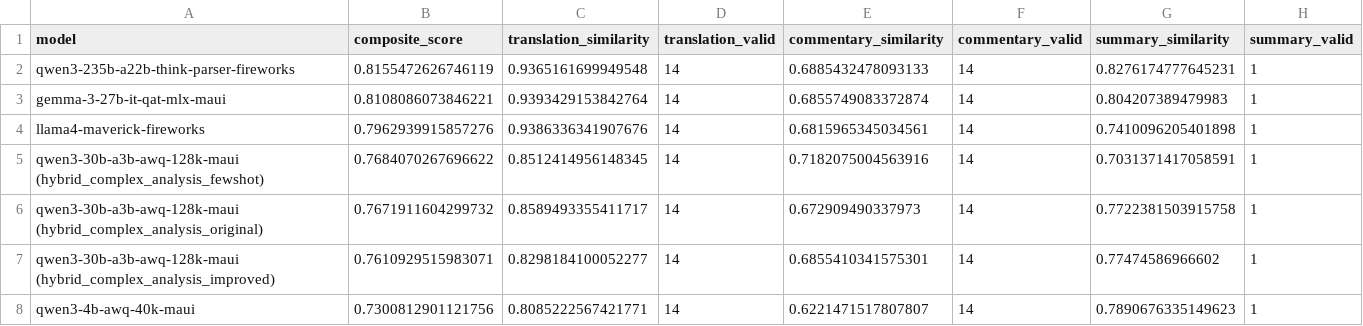
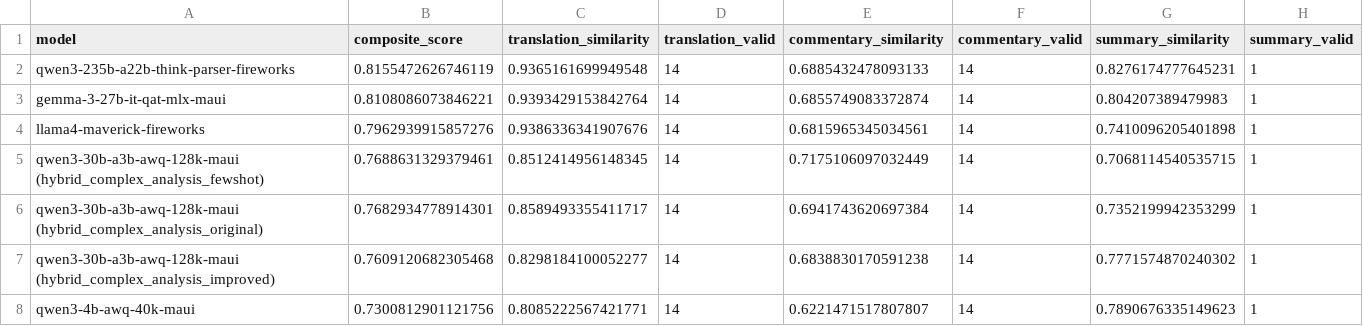
Before and after one commit to PurpleMaia/KumuBot-L1-Translation, a CSV file: benchmarking/complex_analysis_results.csv, drawn as a sheet.

```diff
--- a/benchmarking/complex_analysis_results.csv
+++ b/benchmarking/complex_analysis_results.csv
@@ -4,5 +4,5 @@ gemma-3-27b-it-qat-mlx-maui,0.8108086073846221,0.9393429153842764,14,0.685574908
 llama4-maverick-fireworks,0.7962939915857276,0.9386336341907676,14,0.6815965345034561,14,0.7410096205401898,1
-qwen3-30b-a3b-awq-128k-maui (hybrid_complex_analysis_fewshot),0.7684070267696622,0.8512414956148345,14,0.7182075004563916,14,0.7031371417058591,1
-qwen3-30b-a3b-awq-128k-maui (hybrid_complex_analysis_original),0.7671911604299732,0.8589493355411717,14,0.672909490337973,14,0.7722381503915758,1
-qwen3-30b-a3b-awq-128k-maui (hybrid_complex_analysis_improved),0.7610929515983071,0.8298184100052277,14,0.6855410341575301,14,0.77474586966602,1
+qwen3-30b-a3b-awq-128k-maui (hybrid_complex_analysis_fewshot),0.7688631329379461,0.8512414956148345,14,0.7175106097032449,14,0.7068114540535715,1
+qwen3-30b-a3b-awq-128k-maui (hybrid_complex_analysis_original),0.7682934778914301,0.8589493355411717,14,0.6941743620697384,14,0.7352199942353299,1
+qwen3-30b-a3b-awq-128k-maui (hybrid_complex_analysis_improved),0.7609120682305468,0.8298184100052277,14,0.6838830170591238,14,0.7771574870240302,1
 qwen3-4b-awq-40k-maui,0.7300812901121756,0.8085222567421771,14,0.6221471517807807,14,0.7890676335149623,1
```
Also changed, not shown: benchmarking/complex_analysis/qwen3-30b-a3b-awq-128k-maui_hybrid_complex_analysis_fewshot_similarity_summary.csv, benchmarking/complex_analysis/qwen3-30b-a3b-awq-128k-maui_hybrid_complex_analysis_improved_similarity_summary.csv, 7 other files.
